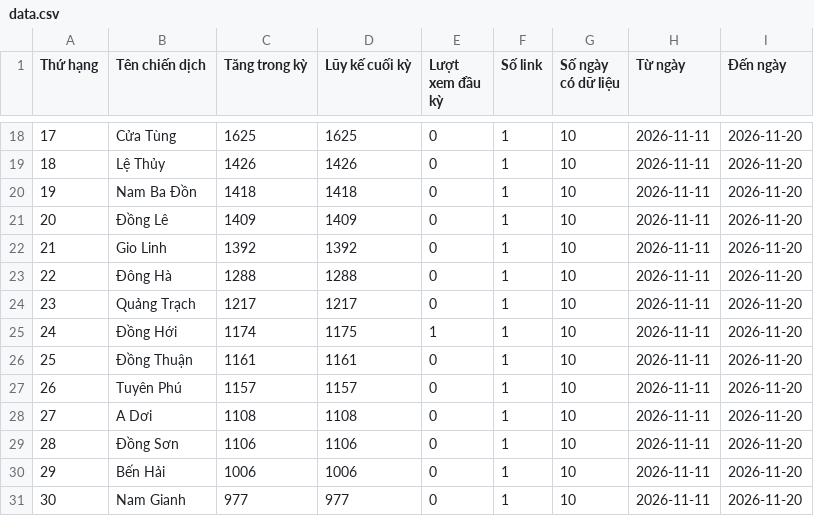
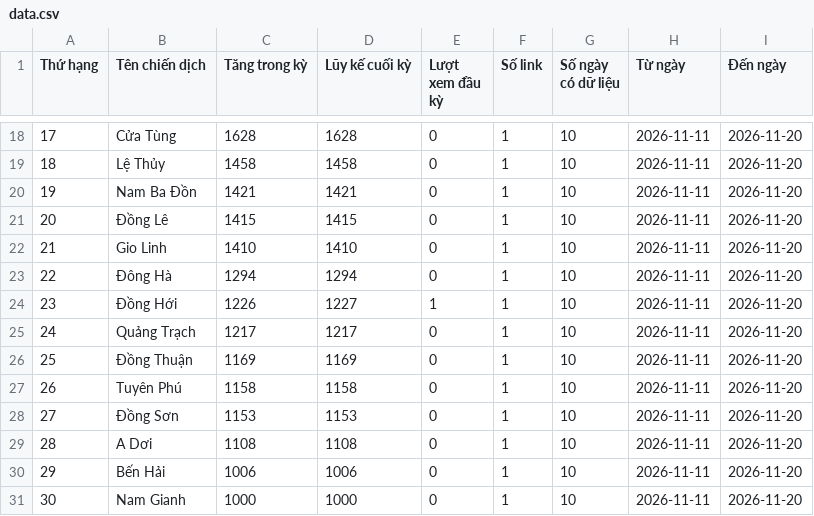
Before and after one commit to phuonglinh-ai/truyenthongquangtri, a CSV file: data.csv, drawn as a sheet; only a part is shown, gaps mark what is left out; the diff covers the shown part only.

```diff
--- a/data.csv
+++ b/data.csv
@@ -18,14 +18,14 @@
-17,Cửa Tùng,1625,1625,0,1,10,2026-11-11,2026-11-20
-18,Lệ Thủy,1426,1426,0,1,10,2026-11-11,2026-11-20
-19,Nam Ba Đồn,1418,1418,0,1,10,2026-11-11,2026-11-20
-20,Đồng Lê,1409,1409,0,1,10,2026-11-11,2026-11-20
-21,Gio Linh,1392,1392,0,1,10,2026-11-11,2026-11-20
-22,Đông Hà,1288,1288,0,1,10,2026-11-11,2026-11-20
-23,Quảng Trạch,1217,1217,0,1,10,2026-11-11,2026-11-20
-24,Đồng Hới,1174,1175,1,1,10,2026-11-11,2026-11-20
-25,Đồng Thuận,1161,1161,0,1,10,2026-11-11,2026-11-20
-26,Tuyên Phú,1157,1157,0,1,10,2026-11-11,2026-11-20
-27,A Dơi,1108,1108,0,1,10,2026-11-11,2026-11-20
-28,Đồng Sơn,1106,1106,0,1,10,2026-11-11,2026-11-20
+17,Cửa Tùng,1628,1628,0,1,10,2026-11-11,2026-11-20
+18,Lệ Thủy,1458,1458,0,1,10,2026-11-11,2026-11-20
+19,Nam Ba Đồn,1421,1421,0,1,10,2026-11-11,2026-11-20
+20,Đồng Lê,1415,1415,0,1,10,2026-11-11,2026-11-20
+21,Gio Linh,1410,1410,0,1,10,2026-11-11,2026-11-20
+22,Đông Hà,1294,1294,0,1,10,2026-11-11,2026-11-20
+23,Đồng Hới,1226,1227,1,1,10,2026-11-11,2026-11-20
+24,Quảng Trạch,1217,1217,0,1,10,2026-11-11,2026-11-20
+25,Đồng Thuận,1169,1169,0,1,10,2026-11-11,2026-11-20
+26,Tuyên Phú,1158,1158,0,1,10,2026-11-11,2026-11-20
+27,Đồng Sơn,1153,1153,0,1,10,2026-11-11,2026-11-20
+28,A Dơi,1108,1108,0,1,10,2026-11-11,2026-11-20
 29,Bến Hải,1006,1006,0,1,10,2026-11-11,2026-11-20
-30,Nam Gianh,977,977,0,1,10,2026-11-11,2026-11-20
+30,Nam Gianh,1000,1000,0,1,10,2026-11-11,2026-11-20
```
Also changed, not shown: 84 edited cells elsewhere in this file.
